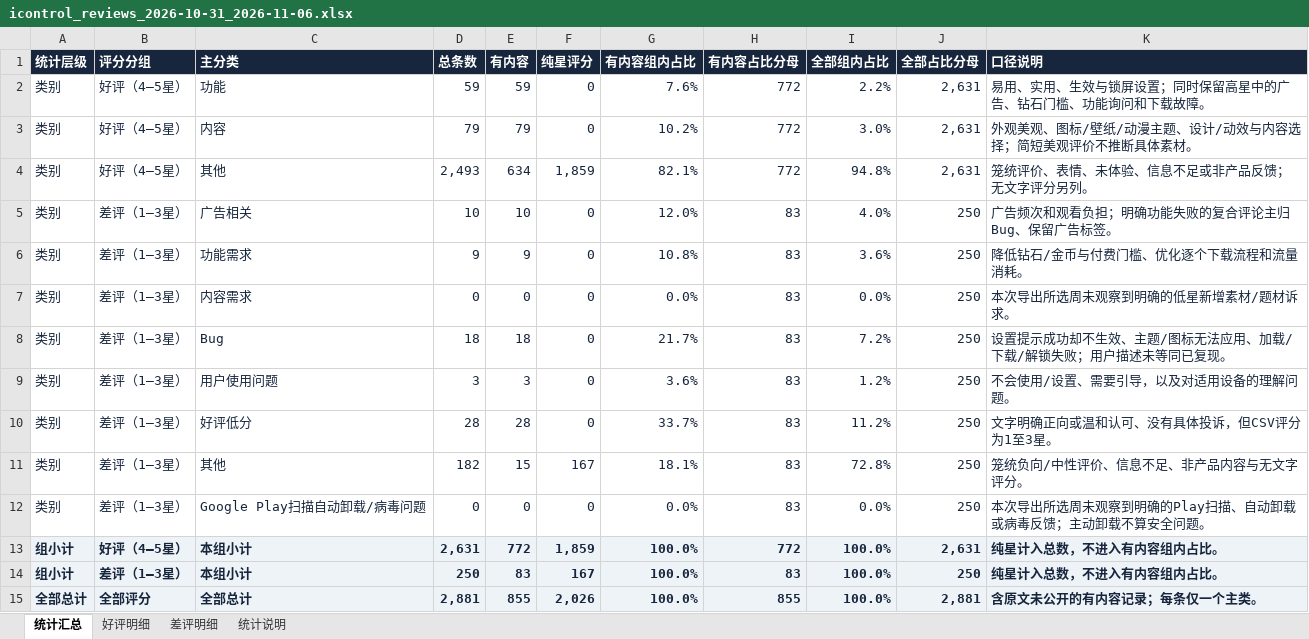
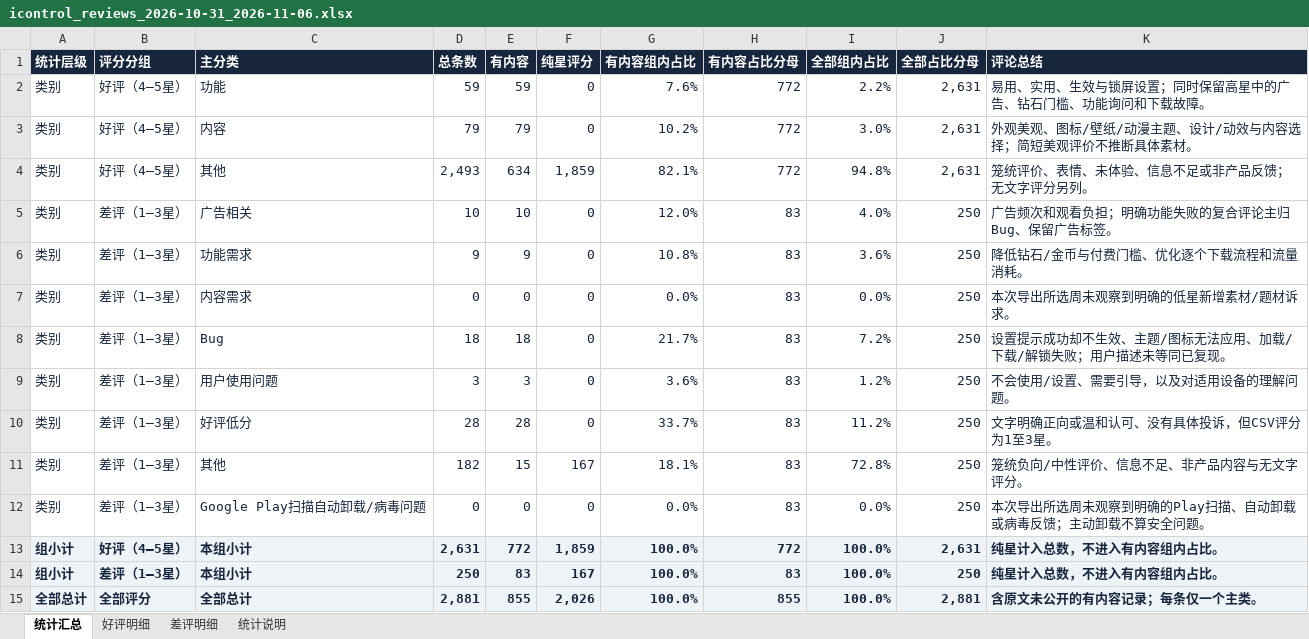
Before and after one commit to cuitong-sarah/icontrol-reviews-weekly, an Excel workbook: icontrol_reviews_2026-10-31_2026-11-06.xlsx, sheet 统计汇总, drawn as a sheet; values as stored, in another font and other column widths than the file's, no borders; the diff names each change by its address in the sheet, - before the commit and + after, or states it on an @@ line.

```diff
--- a/icontrol_reviews_2026-10-31_2026-11-06.xlsx (sheet 统计汇总)
+++ b/icontrol_reviews_2026-10-31_2026-11-06.xlsx (sheet 统计汇总)
-K1: 口径说明
+K1: 评论总结
```
Also changed, not shown: 1 other file.
